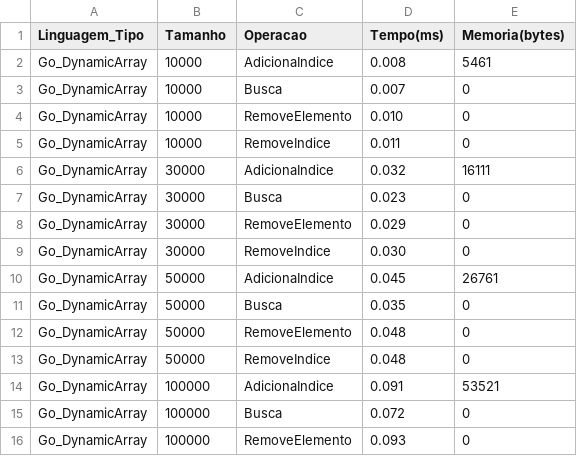
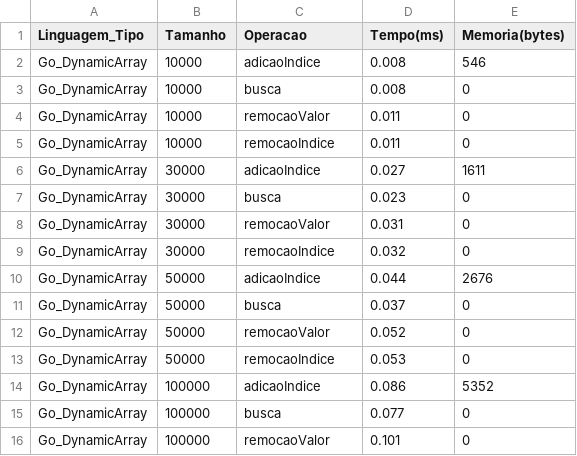
Before and after one commit to carvmalu/ProjetoLEDA, a CSV file: Resultados/go.csv, drawn as a sheet; only a part is shown; the diff covers the shown part only.

```diff
--- a/Resultados/go.csv
+++ b/Resultados/go.csv
@@ -1,16 +1,16 @@
 Linguagem_Tipo,Tamanho,Operacao,Tempo(ms),Memoria(bytes)
-Go_DynamicArray,10000,AdicionaIndice,0.008,5461
-Go_DynamicArray,10000,Busca,0.007,0
-Go_DynamicArray,10000,RemoveElemento,0.010,0
-Go_DynamicArray,10000,RemoveIndice,0.011,0
-Go_DynamicArray,30000,AdicionaIndice,0.032,16111
-Go_DynamicArray,30000,Busca,0.023,0
-Go_DynamicArray,30000,RemoveElemento,0.029,0
-Go_DynamicArray,30000,RemoveIndice,0.030,0
-Go_DynamicArray,50000,AdicionaIndice,0.045,26761
-Go_DynamicArray,50000,Busca,0.035,0
-Go_DynamicArray,50000,RemoveElemento,0.048,0
-Go_DynamicArray,50000,RemoveIndice,0.048,0
-Go_DynamicArray,100000,AdicionaIndice,0.091,53521
-Go_DynamicArray,100000,Busca,0.072,0
-Go_DynamicArray,100000,RemoveElemento,0.093,0
+Go_DynamicArray,10000,adicaoIndice,0.008,546
+Go_DynamicArray,10000,busca,0.008,0
+Go_DynamicArray,10000,remocaoValor,0.011,0
+Go_DynamicArray,10000,remocaoIndice,0.011,0
+Go_DynamicArray,30000,adicaoIndice,0.027,1611
+Go_DynamicArray,30000,busca,0.023,0
+Go_DynamicArray,30000,remocaoValor,0.031,0
+Go_DynamicArray,30000,remocaoIndice,0.032,0
+Go_DynamicArray,50000,adicaoIndice,0.044,2676
+Go_DynamicArray,50000,busca,0.037,0
+Go_DynamicArray,50000,remocaoValor,0.052,0
+Go_DynamicArray,50000,remocaoIndice,0.053,0
+Go_DynamicArray,100000,adicaoIndice,0.086,5352
+Go_DynamicArray,100000,busca,0.077,0
+Go_DynamicArray,100000,remocaoValor,0.101,0
```
Also changed, not shown: 24 edited cells elsewhere in this file, 3 other files.
